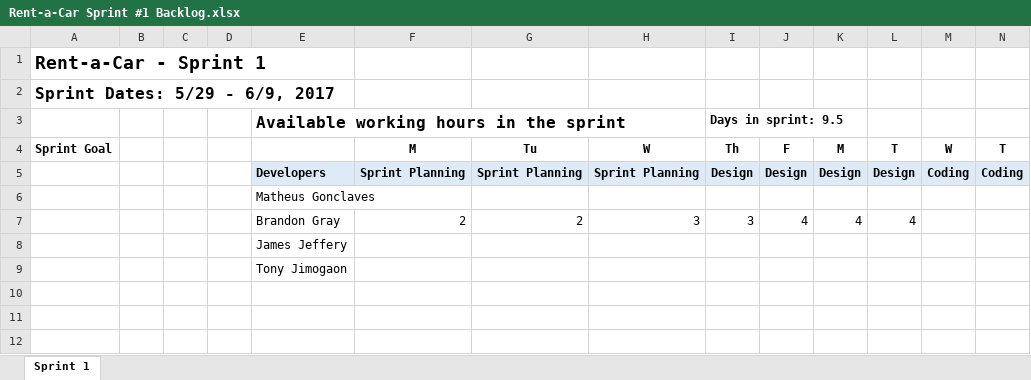
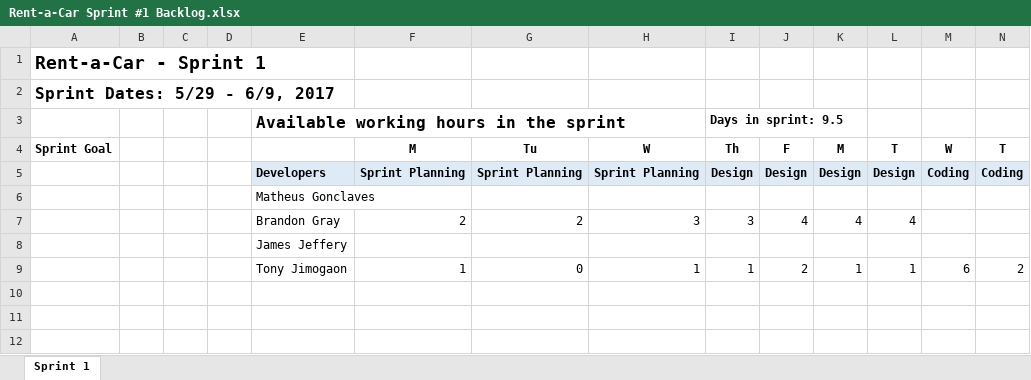
Before and after one commit to graybran/Rent-a-Car, an Excel workbook: Rent-a-Car Sprint #1 Backlog.xlsx, sheet Sprint 1, drawn as a sheet; only a part is shown; values as stored, in another font and other column widths than the file's, no borders; charts and pictures not drawn; removed rows and columns are numbered as before the commit, all else as after; rows hold the shown columns only; the diff names each change by its address in the sheet, - before the commit and + after, or states it on an @@ line.

Commit message:
Add files via upload

```diff
--- a/Rent-a-Car Sprint #1 Backlog.xlsx (sheet Sprint 1)
+++ b/Rent-a-Car Sprint #1 Backlog.xlsx (sheet Sprint 1)
-row 9:  |  |  |  | Tony Jimogaon
+row 9:  |  |  |  | Tony Jimogaon | 1 | 0 | 1 | 1 | 2 | 1 | 1 | 6 | 2
```
Also changed, not shown: charts or pictures.
